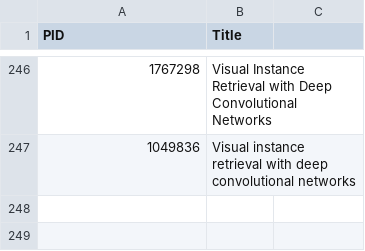
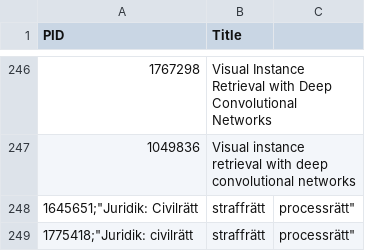
Before and after one commit to maubibl/maucorpus, a CSV file: inst/extdata/exceptions_check_multiplettes_title.csv, drawn as a sheet; only a part is shown, gaps mark what is left out; the diff names each change by its address in the sheet, - before the commit and + after, or states it on an @@ line.

Commit message:
Update exceptions_check_multiplettes_title.csv

```diff
--- a/inst/extdata/exceptions_check_multiplettes_title.csv
+++ b/inst/extdata/exceptions_check_multiplettes_title.csv
+row 248: 1645651;"Juridik: Civilrätt | straffrätt | processrätt"
+row 249: 1775418;"Juridik: civilrätt | straffrätt | processrätt"
```
